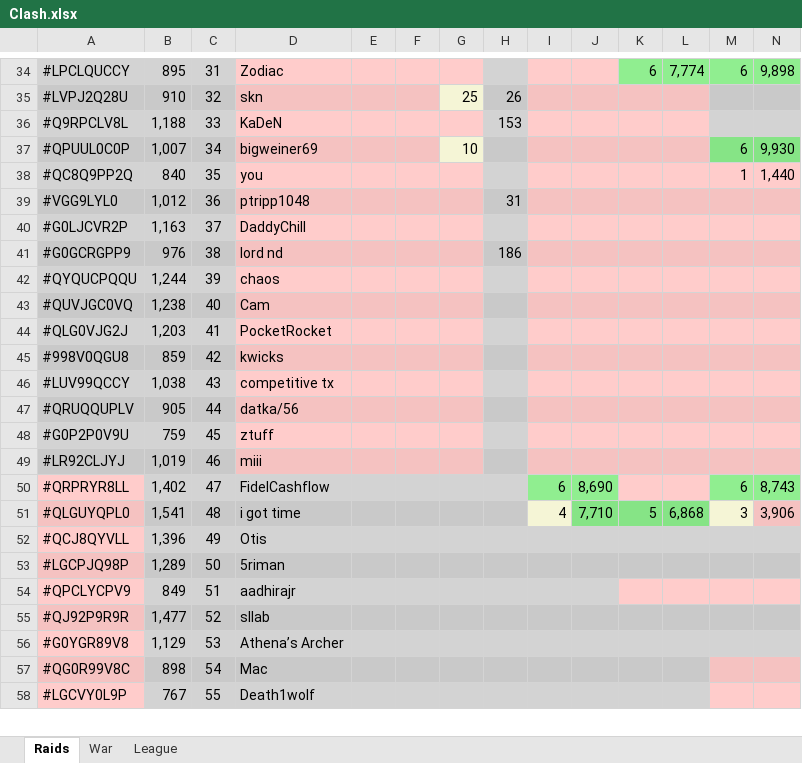
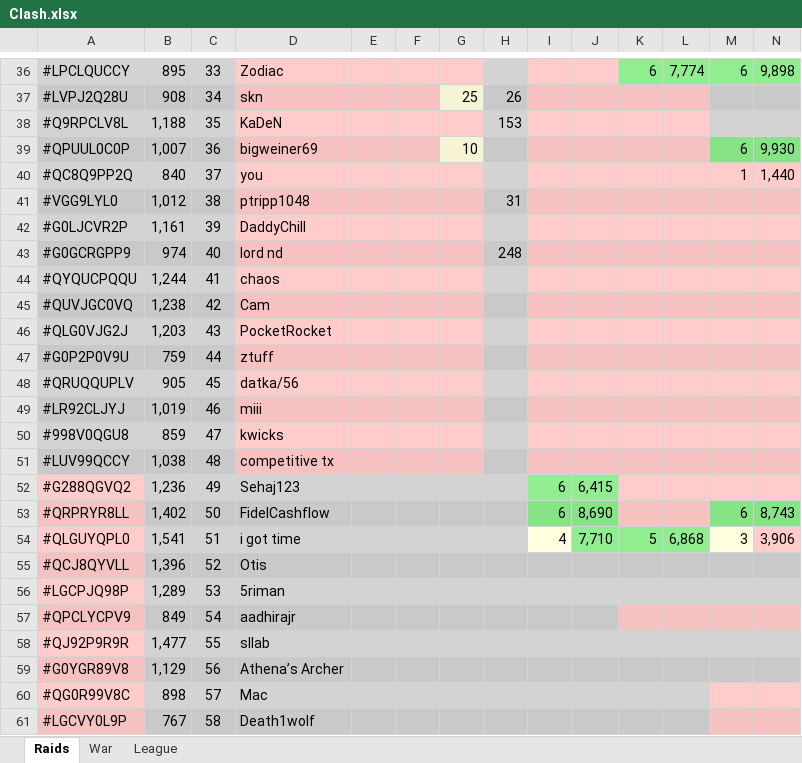
Before and after one commit to KYANI7E/Clans, an Excel workbook: Clash.xlsx, sheet Raids, drawn as a sheet; only a part is shown, gaps mark what is left out; values as stored, in another font and other column widths than the file's, no borders; removed rows and columns are numbered as before the commit, all else as after; rows hold the shown columns only; the diff covers the shown part only; the diff names each change by its address in the sheet, - before the commit and + after, or states it on an @@ line.

```diff
--- a/Clash.xlsx (sheet Raids)
+++ b/Clash.xlsx (sheet Raids)
-C36: 31
+C36: 33
-B37: 910
+B37: 908
-C37: 32
+C37: 34
-C38: 33
+C38: 35
-C39: 34
+C39: 36
-C40: 35
+C40: 37
-C41: 36
+C41: 38
-B42: 1,163
+B42: 1,161
-C42: 37
+C42: 39
-B43: 976
+B43: 974
-C43: 38
+C43: 40
-H43: 186
+H43: 248
-C44: 39
+C44: 41
-C45: 40
+C45: 42
-C46: 41
+C46: 43
-row 45: #998V0QGU8 | 859 | 42 | kwicks
-row 46: #LUV99QCCY | 1,038 | 43 | competitive tx
-row 47: #QRUQQUPLV | 905 | 44 | datka/56
-C47: 45
+C47: 44
+row 48: #QRUQQUPLV | 905 | 45 | datka/56
+row 50: #998V0QGU8 | 859 | 47 | kwicks
+row 51: #LUV99QCCY | 1,038 | 48 | competitive tx
+row 52: #G288QGVQ2 | 1,236 | 49 | Sehaj123 |  |  |  |  | 6 | 6,415
-C53: 47
+C53: 50
-C54: 48
+C54: 51
-C55: 49
+C55: 52
-C56: 50
+C56: 53
-C57: 51
+C57: 54
-C58: 52
+C58: 55
-C59: 53
+C59: 56
-C60: 54
+C60: 57
-C61: 55
+C61: 58
```
Also changed, not shown: 11 added rows, 9 removed rows, 76 edited cells and cell formats elsewhere in this sheet.
